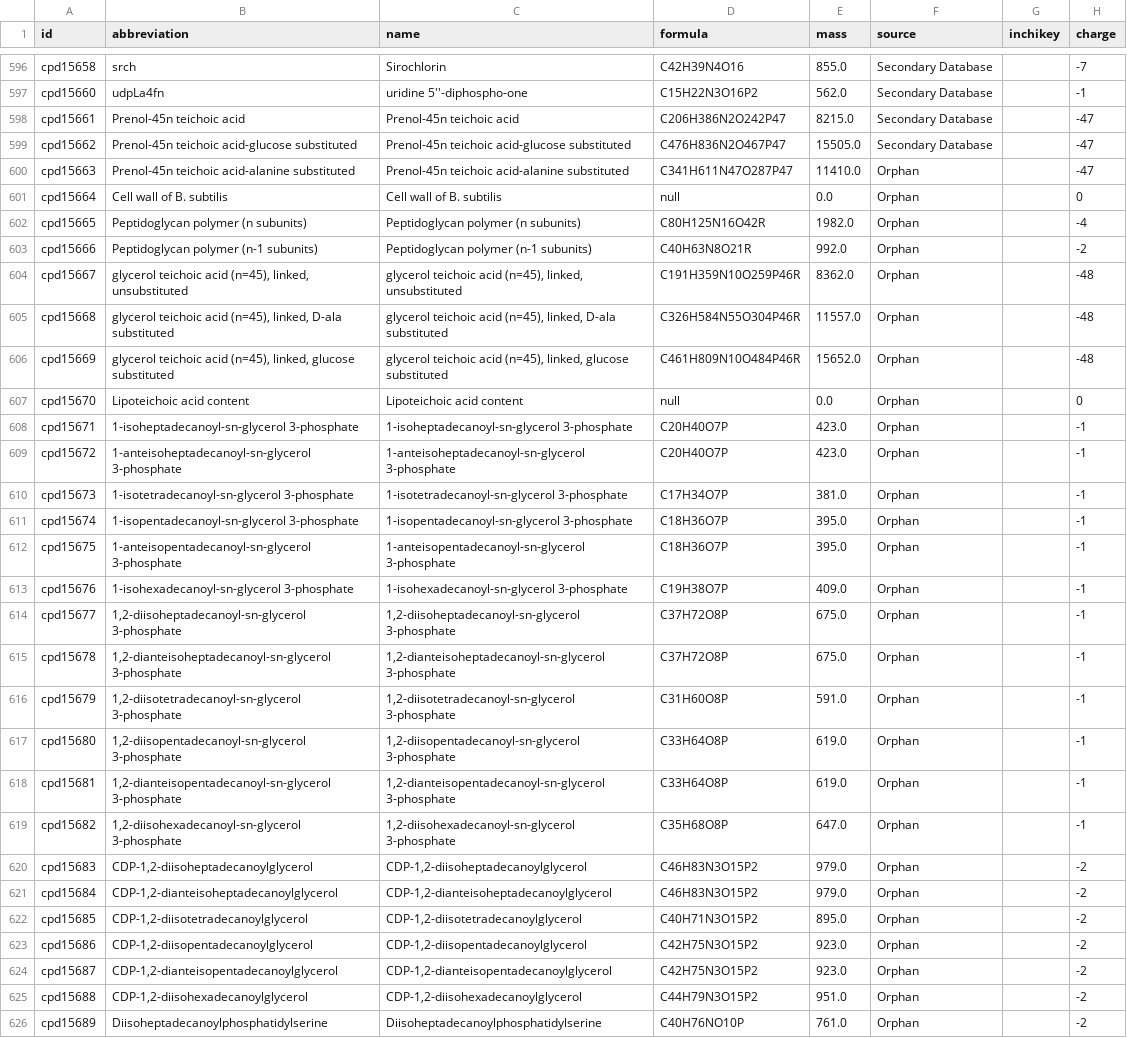
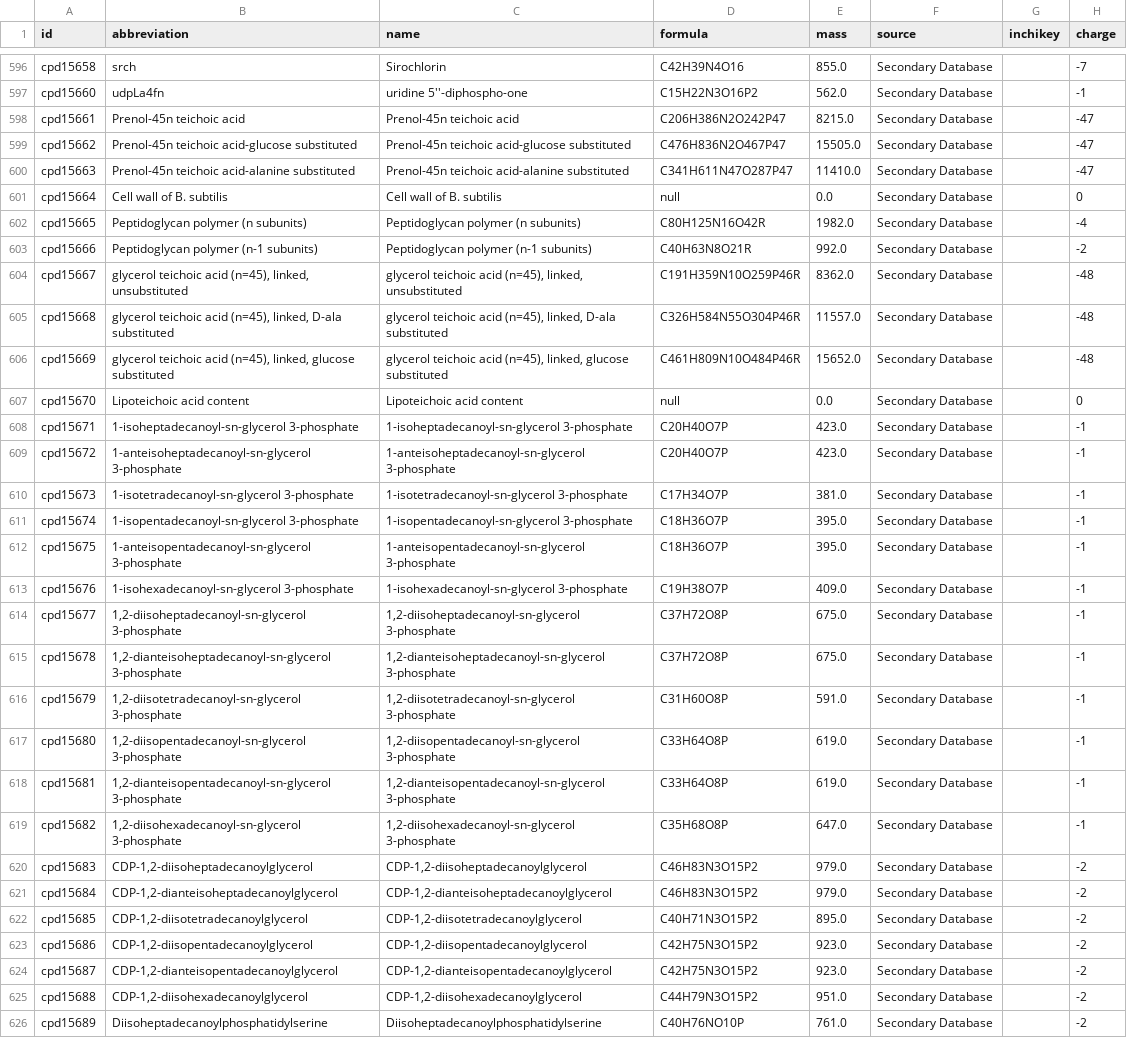
Before and after one commit to ModelSEED/ModelSEEDDatabase, a TSV file: Biochemistry/compound_15.tsv, drawn as a sheet; only a part is shown, gaps mark what is left out; the diff covers the shown part only; the diff names each change by its address in the sheet, - before the commit and + after, or states it on an @@ line.

Commit message:
Updating the Source attribute of compounds to correctly register those that were curated

```diff
--- a/Biochemistry/compound_15.tsv
+++ b/Biochemistry/compound_15.tsv
-F600:F626 (source): Orphan
+F600:F626 (source): Secondary Database
```
Also changed, not shown: 157 edited cells elsewhere in this file, Biochemistry/compound_11.tsv, Biochemistry/compound_12.tsv, 41 other files.
